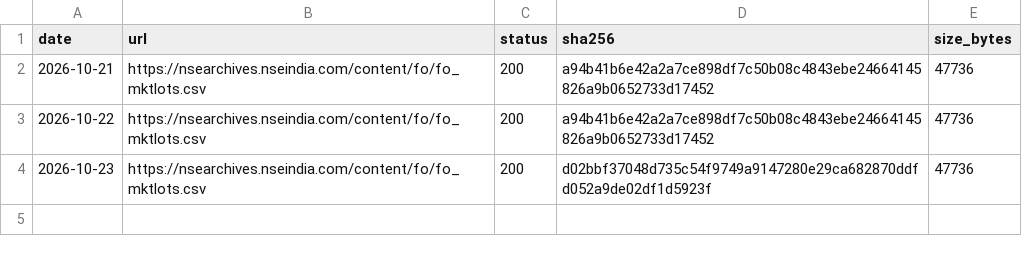
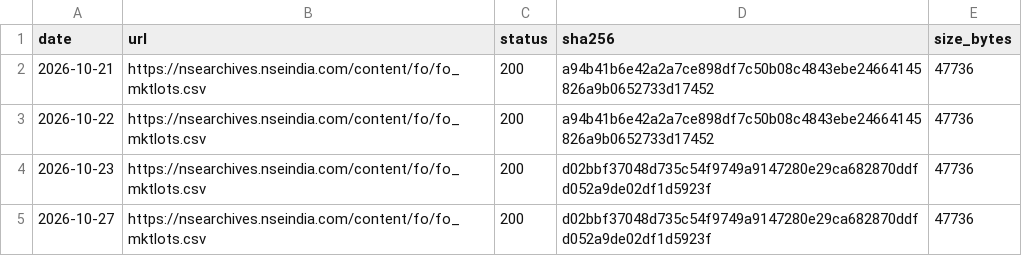
Before and after one commit to contactexepex/omenix-trading, a CSV file: research/data/manifests/fo-lot-sizes.csv, drawn as a sheet.

```diff
--- a/research/data/manifests/fo-lot-sizes.csv
+++ b/research/data/manifests/fo-lot-sizes.csv
@@ -4 +4,2 @@ date,url,status,sha256,size_bytes
 2026-10-23,https://nsearchives.nseindia.com/content/fo/fo_mktlots.csv,200,d02bbf37048d735c54f9749a9147280e29ca682870ddfd052a9de02df1d5923f,47736
+2026-10-27,https://nsearchives.nseindia.com/content/fo/fo_mktlots.csv,200,d02bbf37048d735c54f9749a9147280e29ca682870ddfd052a9de02df1d5923f,47736
```
Also changed, not shown: research/data/manifests/fo-ban-list.csv.
